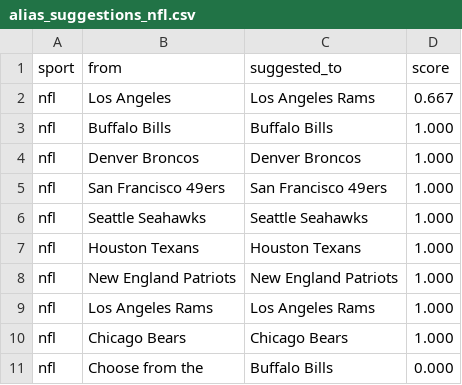
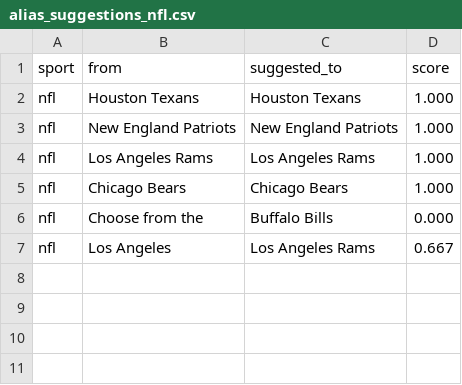
Before and after one commit to cterpening/What_Channel_Is_The_Game, a CSV file: alias_suggestions_nfl.csv, drawn as a sheet.

```diff
--- a/alias_suggestions_nfl.csv
+++ b/alias_suggestions_nfl.csv
@@ -1,7 +1,2 @@
 sport,from,suggested_to,score
-nfl,Los Angeles,Los Angeles Rams,0.667
-nfl,Buffalo Bills,Buffalo Bills,1.000
-nfl,Denver Broncos,Denver Broncos,1.000
-nfl,San Francisco 49ers,San Francisco 49ers,1.000
-nfl,Seattle Seahawks,Seattle Seahawks,1.000
 nfl,Houston Texans,Houston Texans,1.000
@@ -11 +6,2 @@ nfl,Chicago Bears,Chicago Bears,1.000
 nfl,Choose from the,Buffalo Bills,0.000
+nfl,Los Angeles,Los Angeles Rams,0.667
```
Also changed, not shown: alias_suggestions_nba.csv, alias_suggestions_ncaab.csv, 4 other files.
